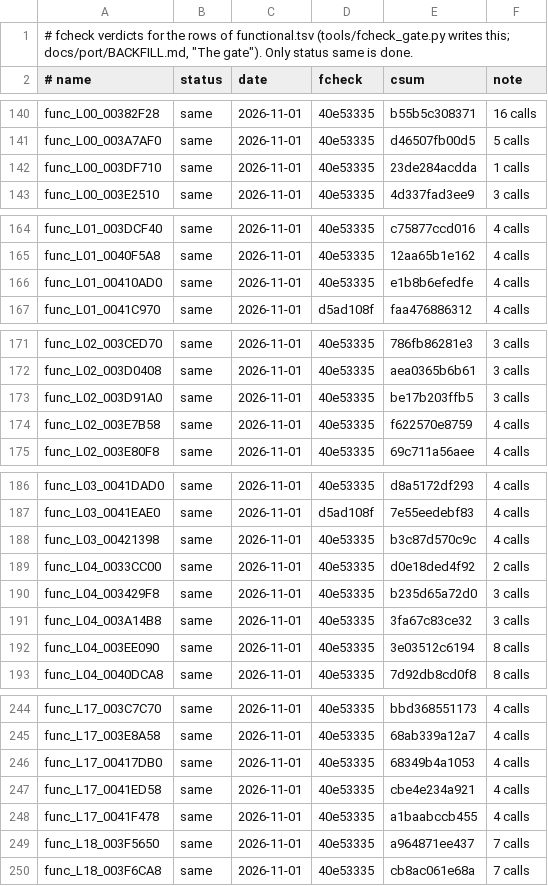
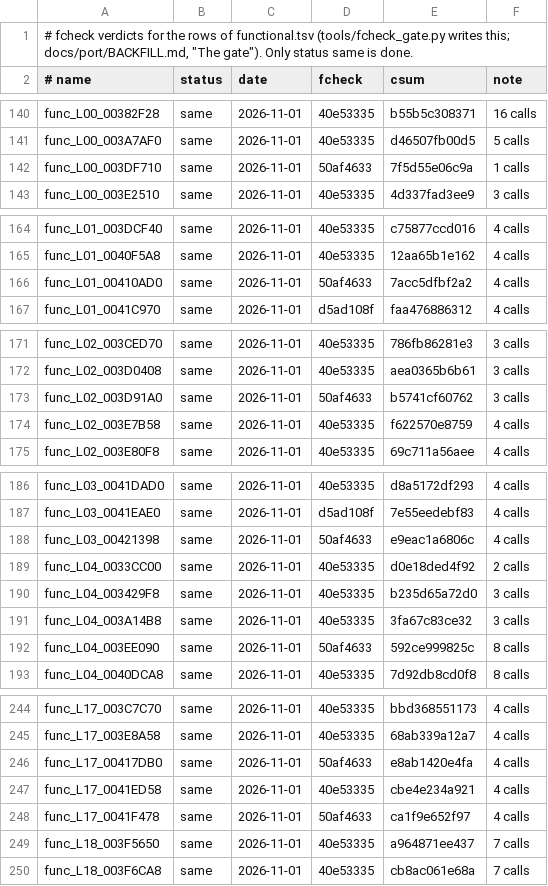
Before and after one commit to OpenRAC/OpenRAC, a TSV file: port/game/rac2-ntsc/fcheck.tsv, drawn as a sheet; only a part is shown, gaps mark what is left out; the diff covers the shown part only.

Commit message:
chore(rac2-ntsc): fcheck verdicts of the second batch of functional fixes

```diff
--- a/port/game/rac2-ntsc/fcheck.tsv
+++ b/port/game/rac2-ntsc/fcheck.tsv
@@ -141,3 +141,3 @@ func_L00_00382F28	same	2026-11-01	40e53335	b55b5c308371	16 calls
 func_L00_003A7AF0	same	2026-11-01	40e53335	d46507fb00d5	5 calls
-func_L00_003DF710	same	2026-11-01	40e53335	23de284acdda	1 calls
+func_L00_003DF710	same	2026-11-01	50af4633	7f5d55e06c9a	1 calls
 func_L00_003E2510	same	2026-11-01	40e53335	4d337fad3ee9	3 calls
@@ -165,3 +165,3 @@ func_L01_003DCF40	same	2026-11-01	40e53335	c75877ccd016	4 calls
 func_L01_0040F5A8	same	2026-11-01	40e53335	12aa65b1e162	4 calls
-func_L01_00410AD0	same	2026-11-01	40e53335	e1b8b6efedfe	4 calls
+func_L01_00410AD0	same	2026-11-01	50af4633	7acc5dfbf2a2	4 calls
 func_L01_0041C970	same	2026-11-01	d5ad108f	faa476886312	4 calls
@@ -172,3 +172,3 @@ func_L02_003CED70	same	2026-11-01	40e53335	786fb86281e3	3 calls
 func_L02_003D0408	same	2026-11-01	40e53335	aea0365b6b61	3 calls
-func_L02_003D91A0	same	2026-11-01	40e53335	be17b203ffb5	3 calls
+func_L02_003D91A0	same	2026-11-01	50af4633	b5741cf60762	3 calls
 func_L02_003E7B58	same	2026-11-01	40e53335	f622570e8759	4 calls
@@ -187,3 +187,3 @@ func_L03_0041DAD0	same	2026-11-01	40e53335	d8a5172df293	4 calls
 func_L03_0041EAE0	same	2026-11-01	d5ad108f	7e55eedebf83	4 calls
-func_L03_00421398	same	2026-11-01	40e53335	b3c87d570c9c	4 calls
+func_L03_00421398	same	2026-11-01	50af4633	e9eac1a6806c	4 calls
 func_L04_0033CC00	same	2026-11-01	40e53335	d0e18ded4f92	2 calls
@@ -191,3 +191,3 @@ func_L04_003429F8	same	2026-11-01	40e53335	b235d65a72d0	3 calls
 func_L04_003A14B8	same	2026-11-01	40e53335	3fa67c83ce32	3 calls
-func_L04_003EE090	same	2026-11-01	40e53335	3e03512c6194	8 calls
+func_L04_003EE090	same	2026-11-01	50af4633	592ce999825c	8 calls
 func_L04_0040DCA8	same	2026-11-01	40e53335	7d92db8cd0f8	8 calls
@@ -245,5 +245,5 @@ func_L17_003C7C70	same	2026-11-01	40e53335	bbd368551173	4 calls
 func_L17_003E8A58	same	2026-11-01	40e53335	68ab339a12a7	4 calls
-func_L17_00417DB0	same	2026-11-01	40e53335	68349b4a1053	4 calls
+func_L17_00417DB0	same	2026-11-01	50af4633	e8ab1420e4fa	4 calls
 func_L17_0041ED58	same	2026-11-01	40e53335	cbe4e234a921	4 calls
-func_L17_0041F478	same	2026-11-01	40e53335	a1baabccb455	4 calls
+func_L17_0041F478	same	2026-11-01	50af4633	ca1f9e652f97	4 calls
 func_L18_003F5650	same	2026-11-01	40e53335	a964871ee437	7 calls
```
Also changed, not shown: 31 edited cells elsewhere in this file.
